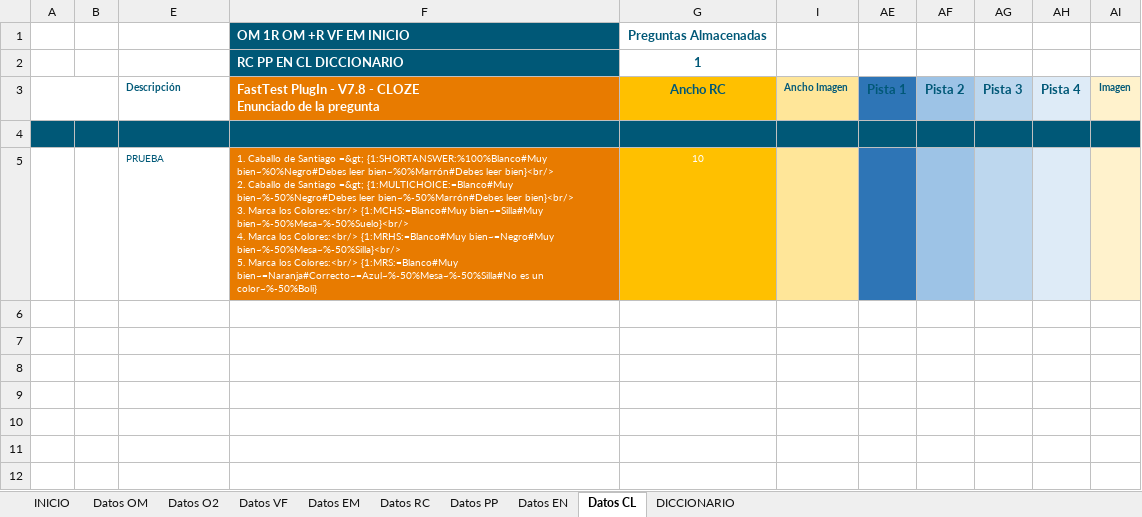
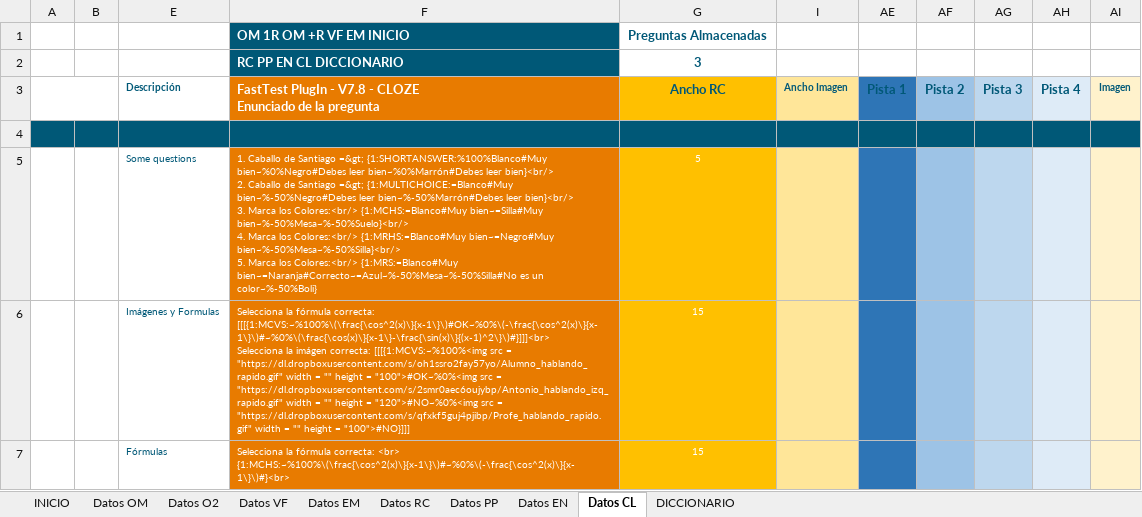
Before and after one commit to MilagrosHuerta/FastTest-PlugIn, an Excel workbook: 0.EJEMPLOS_EXAMPLES/FastTest PlugIn - DataBase_Examples - Spanish.xlsx, sheet Datos CL, drawn as a sheet; values as stored, in another font and other column widths than the file's, no borders; charts and pictures and table styles not drawn; removed rows and columns are numbered as before the commit, all else as after; ↵ is a line break in a cell; the diff names each change by its address in the sheet, - before the commit and + after, or states it on an @@ line.

Commit message:
Arreglado Versión Excel No Español, Categorías y arreglos varios

```diff
--- a/0.EJEMPLOS_EXAMPLES/FastTest PlugIn - DataBase_Examples - Spanish.xlsx (sheet Datos CL)
+++ b/0.EJEMPLOS_EXAMPLES/FastTest PlugIn - DataBase_Examples - Spanish.xlsx (sheet Datos CL)
-G2: 1
+G2: 3
-row 5:  |  | PRUEBA | 1. Caballo de Santiago =&gt; {1:SHORTANSWER:%100%Blanco#Muy bien~%0%Negro#Debes leer bien~%0%Marrón#Debes leer bien}<br/> ↵ 2. Caballo de Santiago =&gt; {1:MULTICHOICE:=Blanco#Muy bien~%-50%Negro#Debes leer bien~%-50%Marrón#Debes leer bien}<br/> ↵ 3. Marca los Colores:<br/> {1:MCHS:=Blanco#Muy bien~=Silla#Muy bien~%-50%Mesa~%-50%Suelo}<br/> ↵ 4. Marca los Colores:<br/> {1:MRHS:=Blanco#Muy bien~=Negro#Muy bien~%-50%Mesa~%-50%Silla}<br/> ↵ 5. Marca los Colores:<br/> {1:MRS:=Blanco#Muy bien~=Naranja#Correcto~=Azul~%-50%Mesa~%-50%Silla#No es un color~%-50%Boli} | 10
+row 5:  |  | Some questions | 1. Caballo de Santiago =&gt; {1:SHORTANSWER:%100%Blanco#Muy bien~%0%Negro#Debes leer bien~%0%Marrón#Debes leer bien}<br/> ↵ 2. Caballo de Santiago =&gt; {1:MULTICHOICE:=Blanco#Muy bien~%-50%Negro#Debes leer bien~%-50%Marrón#Debes leer bien}<br/> ↵ 3. Marca los Colores:<br/> {1:MCHS:=Blanco#Muy bien~=Silla#Muy bien~%-50%Mesa~%-50%Suelo}<br/> ↵ 4. Marca los Colores:<br/> {1:MRHS:=Blanco#Muy bien~=Negro#Muy bien~%-50%Mesa~%-50%Silla}<br/> ↵ 5. Marca los Colores:<br/> {1:MRS:=Blanco#Muy bien~=Naranja#Correcto~=Azul~%-50%Mesa~%-50%Silla#No es un color~%-50%Boli} | 5
+row 6:  |  | Imágenes y Formulas | Selecciona la fórmula correcta: [[[{1:MCVS:~%100%\(\frac{\cos^2(x)\}{x-1\}\)#OK~%0%\(-\frac{\cos^2(x)\}{x-1\}\)#~%0%\(\frac{\cos(x)\}{x-1\}-\frac{\sin(x)\}{(x-1)^2\}\)#}]]]<br> ↵ Selecciona la imágen correcta: [[[{1:MCVS:~%100%<img src = "https://dl.dropboxusercontent.com/s/oh1ssro2fay57yo/Alumno_hablando_rapido.gif" width = "" height = "100">#OK~%0%<img src = "https://dl.dropboxusercontent.com/s/2smr0aec6oujybp/Antonio_hablando_izq_rapido.gif" width = "" height = "120">#NO~%0%<img src = "https://dl.dropboxusercontent.com/s/qfxkf5guj4pjibp/Profe_hablando_rapido.gif" width = "" height = "100">#NO}]]] | 15
+row 7:  |  | Fórmulas | Selecciona la fórmula correcta: <br> ↵ {1:MCHS:~%100%\(\frac{\cos^2(x)\}{x-1\}\)#~%0%\(-\frac{\cos^2(x)\}{x-1\}\)#}<br> | 15
```
Also changed, not shown: sheet INICIO, hidden cells, charts or pictures, 0.EJEMPLOS_EXAMPLES/FastTest PlugIn - DataBase_Examples - English.xlsx, 1 other file.
